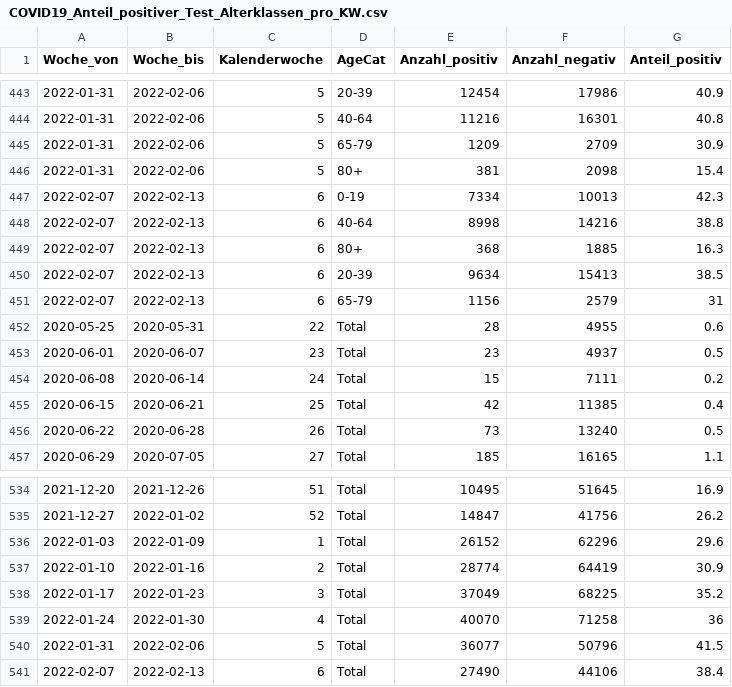
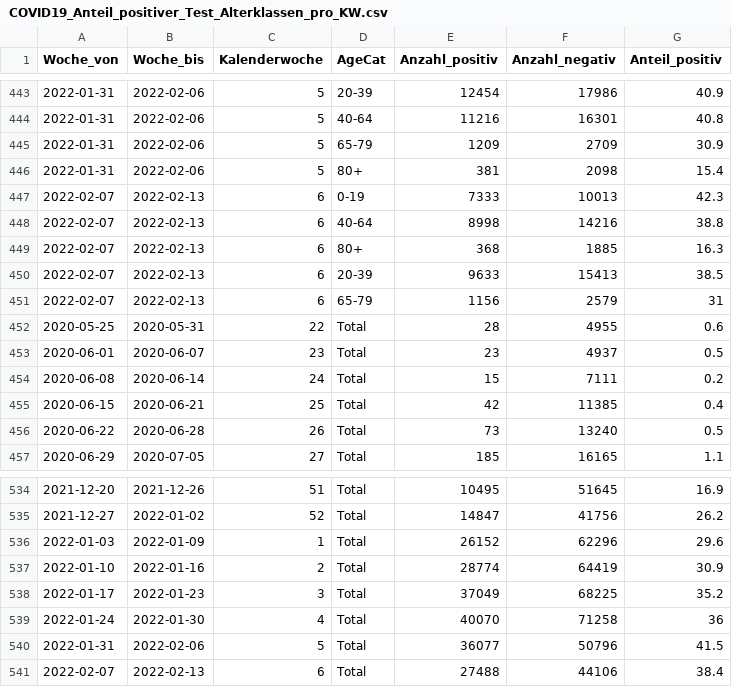
Before and after one commit to openZH/covid_19, a CSV file: fallzahlen_kanton_zh/COVID19_Anteil_positiver_Test_Alterklassen_pro_KW.csv, drawn as a sheet; only a part is shown, gaps mark what is left out.

```diff
--- a/fallzahlen_kanton_zh/COVID19_Anteil_positiver_Test_Alterklassen_pro_KW.csv
+++ b/fallzahlen_kanton_zh/COVID19_Anteil_positiver_Test_Alterklassen_pro_KW.csv
@@ -446,6 +446,6 @@ Woche_von,Woche_bis,Kalenderwoche,AgeCat,Anzahl_positiv,Anzahl_negativ,Anteil_po
 2022-01-31,2022-02-06,5,80+,381,2098,15.4
-2022-02-07,2022-02-13,6,0-19,7334,10013,42.3
+2022-02-07,2022-02-13,6,0-19,7333,10013,42.3
 2022-02-07,2022-02-13,6,40-64,8998,14216,38.8
 2022-02-07,2022-02-13,6,80+,368,1885,16.3
-2022-02-07,2022-02-13,6,20-39,9634,15413,38.5
+2022-02-07,2022-02-13,6,20-39,9633,15413,38.5
 2022-02-07,2022-02-13,6,65-79,1156,2579,31
@@ -540,2 +540,2 @@ Woche_von,Woche_bis,Kalenderwoche,AgeCat,Anzahl_positiv,Anzahl_negativ,Anteil_po
 2022-01-31,2022-02-06,5,Total,36077,50796,41.5
-2022-02-07,2022-02-13,6,Total,27490,44106,38.4
+2022-02-07,2022-02-13,6,Total,27488,44106,38.4
```
Also changed, not shown: fallzahlen_bezirke/fallzahlen_kanton_ZH_bezirk.csv, fallzahlen_kanton_alter_geschlecht_csv/COVID19_Fallzahlen_Kanton_ZH_altersklassen_geschlecht.csv, 6 other files.
